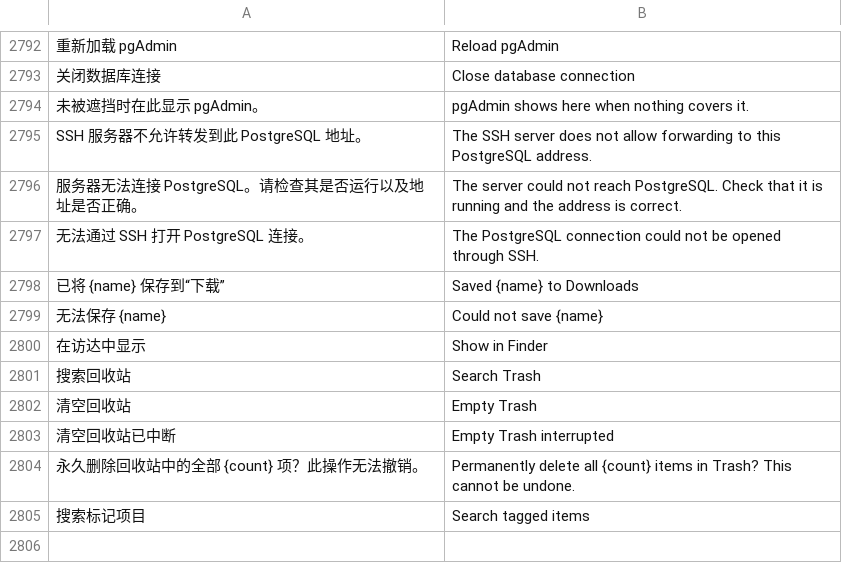
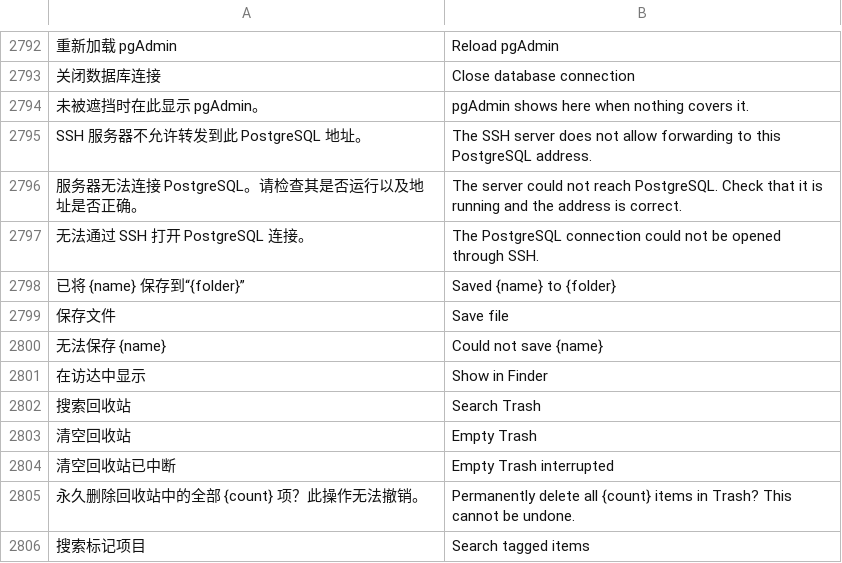
Before and after one commit to alan0x/arcnix, a TSV file: crates/arcnix/assets/translations.tsv, drawn as a sheet; only a part is shown, gaps mark what is left out.

```diff
--- a/crates/arcnix/assets/translations.tsv
+++ b/crates/arcnix/assets/translations.tsv
@@ -2797,3 +2797,4 @@ SSH 服务器不允许转发到此 PostgreSQL 地址。	The SSH server does not
 无法通过 SSH 打开 PostgreSQL 连接。	The PostgreSQL connection could not be opened through SSH.
-已将 {name} 保存到“下载”	Saved {name} to Downloads
+已将 {name} 保存到“{folder}”	Saved {name} to {folder}
+保存文件	Save file
 无法保存 {name}	Could not save {name}
```
Also changed, not shown: 8 other files.
